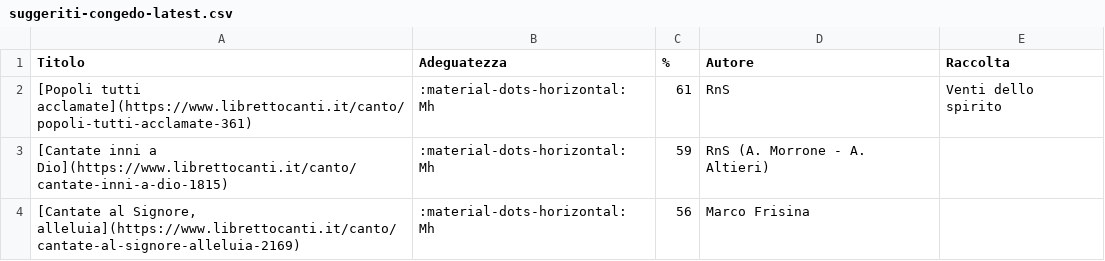
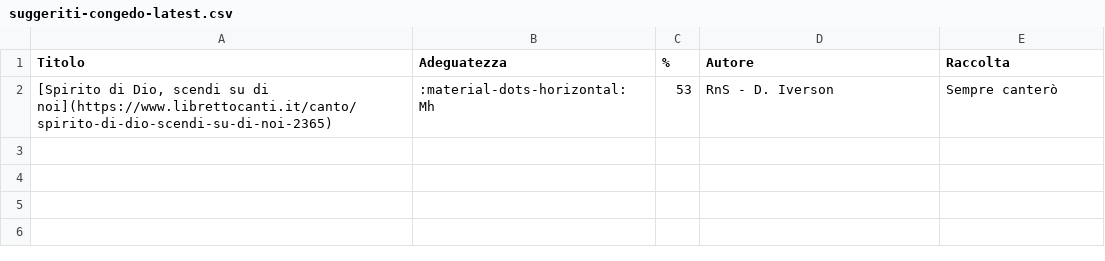
Before and after one commit to dennisangemi/hildegard, a CSV file: data/suggeriti-congedo-latest.csv, drawn as a sheet.

```diff
--- a/data/suggeriti-congedo-latest.csv
+++ b/data/suggeriti-congedo-latest.csv
@@ -1,4 +1,2 @@
 Titolo,Adeguatezza,%,Autore,Raccolta
-[Popoli tutti acclamate](https://www.librettocanti.it/canto/popoli-tutti-acclamate-361),:material-dots-horizontal: Mh,61,RnS,Venti dello spirito
-[Cantate inni a Dio](https://www.librettocanti.it/canto/cantate-inni-a-dio-1815),:material-dots-horizontal: Mh,59,RnS (A. Morrone - A. Altieri),
-"[Cantate al Signore, alleluia](https://www.librettocanti.it/canto/cantate-al-signore-alleluia-2169)",:material-dots-horizontal: Mh,56,Marco Frisina,
+"[Spirito di Dio, scendi su di noi](https://www.librettocanti.it/canto/spirito-di-dio-scendi-su-di-noi-2365)",:material-dots-horizontal: Mh,53,RnS - D. Iverson,Sempre canterò
```
Also changed, not shown: data/suggeriti-comunione-latest.csv, data/suggeriti-ingresso-latest.csv, 9 other files.
